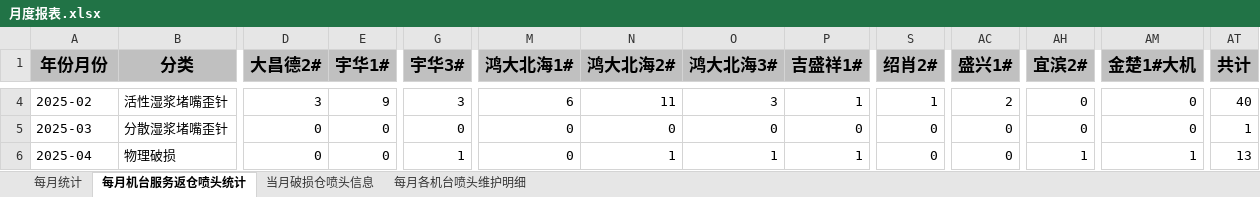
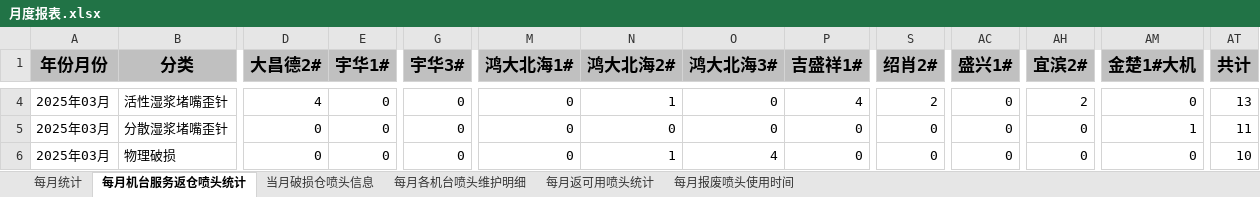
Before and after one commit to wblksheep/smart-admin, an Excel workbook: smart-admin-api-java17-springboot3/月度报表.xlsx, sheet 每月机台服务返仓喷头统计, drawn as a sheet; only a part is shown, gaps mark what is left out; values as stored, in another font and other column widths than the file's, no borders; the diff covers the shown part only; the diff names each change by its address in the sheet, - before the commit and + after, or states it on an @@ line.

Commit message:
feat:monthly statistic sheet

```diff
--- a/smart-admin-api-java17-springboot3/月度报表.xlsx (sheet 每月机台服务返仓喷头统计)
+++ b/smart-admin-api-java17-springboot3/月度报表.xlsx (sheet 每月机台服务返仓喷头统计)
+sheet tab: 每月返可用喷头统计
+sheet tab: 每月报废喷头使用时间
-A4 (年份月份): 2025-02
+A4 (年份月份): 2025年03月
-D4 (大昌德2#): 3
+D4 (大昌德2#): 4
-E4 (宇华1#): 9
+E4 (宇华1#): 0
-G4 (宇华3#): 3
+G4 (宇华3#): 0
-M4 (鸿大北海1#): 6
+M4 (鸿大北海1#): 0
-N4 (鸿大北海2#): 11
+N4 (鸿大北海2#): 1
-O4 (鸿大北海3#): 3
+O4 (鸿大北海3#): 0
-P4 (吉盛祥1#): 1
+P4 (吉盛祥1#): 4
-S4 (绍肖2#): 1
+S4 (绍肖2#): 2
-AC4 (盛兴1#): 2
+AC4 (盛兴1#): 0
-AH4 (宜滨2#): 0
+AH4 (宜滨2#): 2
-AT4 (共计): 40
+AT4 (共计): 13
-A5 (年份月份): 2025-03
+A5 (年份月份): 2025年03月
-AM5 (金楚1#大机): 0
+AM5 (金楚1#大机): 1
-AT5 (共计): 1
+AT5 (共计): 11
-A6 (年份月份): 2025-04
+A6 (年份月份): 2025年03月
-G6 (宇华3#): 1
+G6 (宇华3#): 0
-O6 (鸿大北海3#): 1
+O6 (鸿大北海3#): 4
-P6 (吉盛祥1#): 1
+P6 (吉盛祥1#): 0
-AH6 (宜滨2#): 1
+AH6 (宜滨2#): 0
-AM6 (金楚1#大机): 1
+AM6 (金楚1#大机): 0
-AT6 (共计): 13
+AT6 (共计): 10
```
Also changed, not shown: 132 edited cells elsewhere in this sheet, sheet 当月破损仓喷头信息, sheet 每月各机台喷头维护明细, sheet 每月统计, 22 other files.
